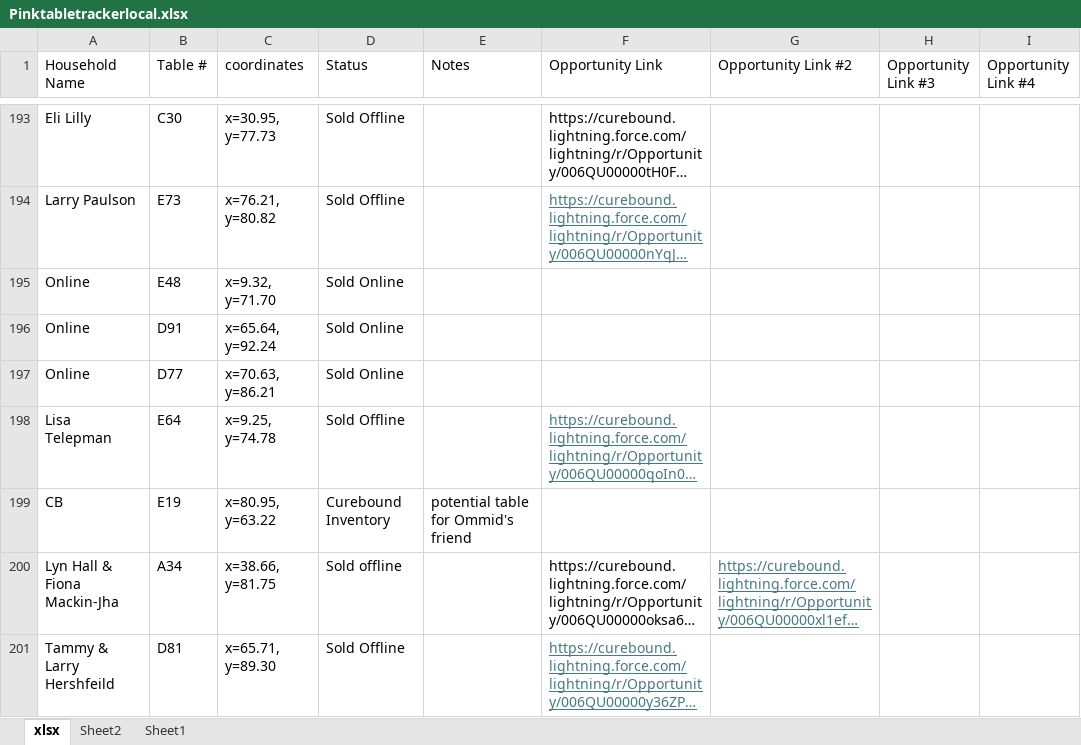
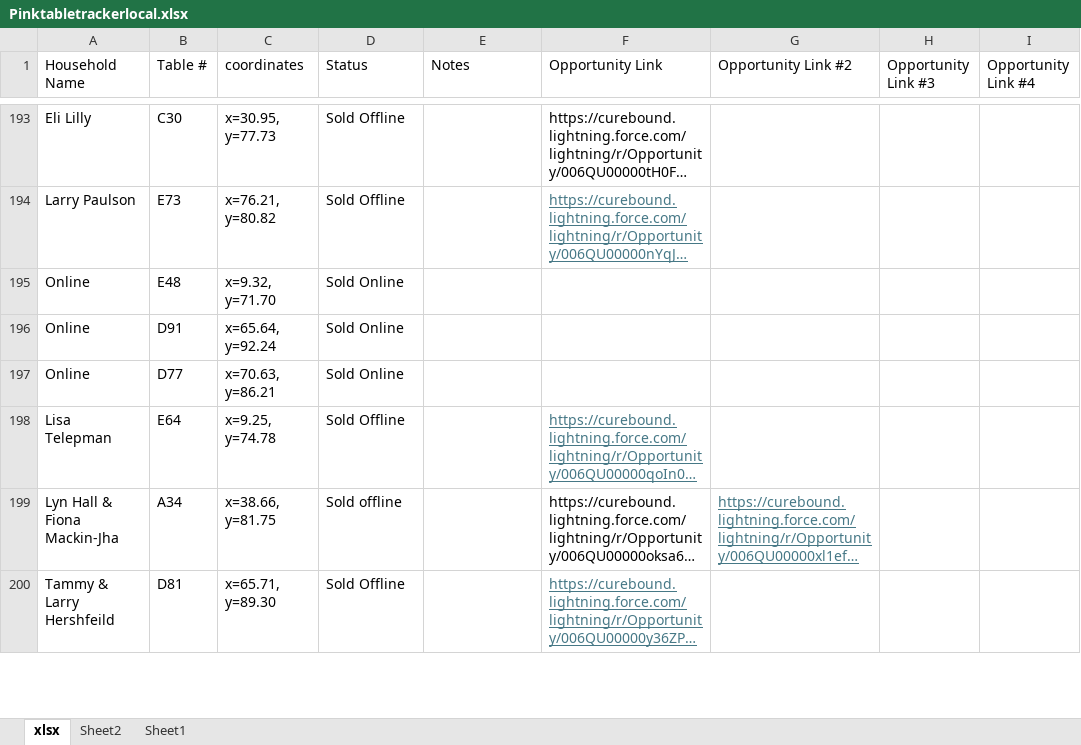
Before and after one commit to jestr-collab/TableTracker, an Excel workbook: Pinktabletrackerlocal.xlsx, sheet xlsx, drawn as a sheet; only a part is shown, gaps mark what is left out; long unchanged cells end in …; values as stored, in another font and other column widths than the file's, no borders; removed rows and columns are numbered as before the commit, all else as after; the diff covers the shown part only; the diff names each change by its address in the sheet, - before the commit and + after, or states it on an @@ line.

Commit message:
Update local seating data

```diff
--- a/Pinktabletrackerlocal.xlsx (sheet xlsx)
+++ b/Pinktabletrackerlocal.xlsx (sheet xlsx)
-row 199: CB | E19 | x=80.95, y=63.22 | Curebound Inventory | potential table for Ommid's friend
```
Also changed, not shown: 2 added rows, 5 removed rows and 1 edited cell elsewhere in this sheet.
